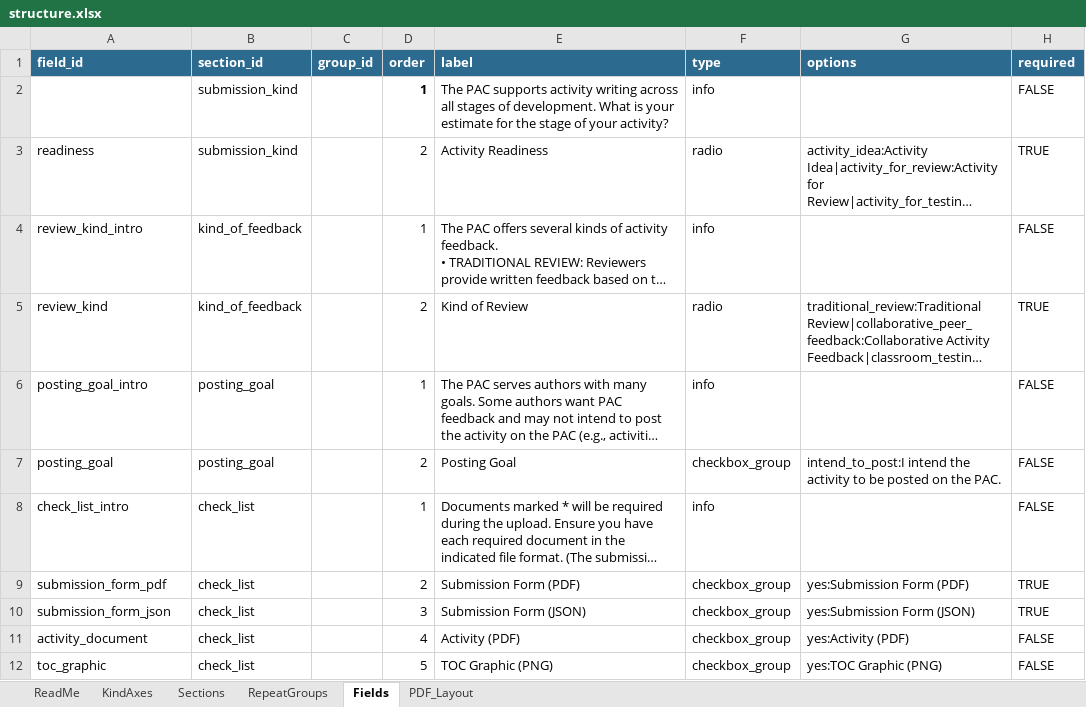
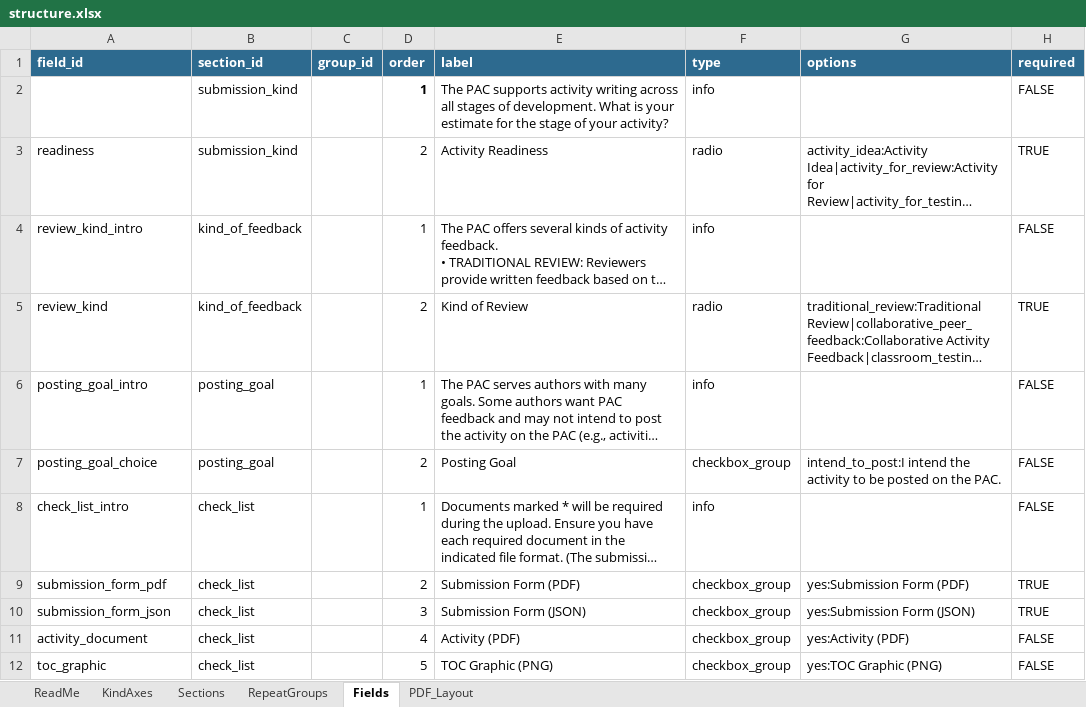
Before and after one commit to sgarrettroe/pac-submission-form, an Excel workbook: structure.xlsx, sheet Fields, drawn as a sheet; only a part is shown; long unchanged cells end in …; values as stored, in another font and other column widths than the file's, no borders; the diff names each change by its address in the sheet, - before the commit and + after, or states it on an @@ line.

```diff
--- a/structure.xlsx (sheet Fields)
+++ b/structure.xlsx (sheet Fields)
-A7 (field_id): posting_goal
+A7 (field_id): posting_goal_choice
```
Also changed, not shown: 2 other files.
